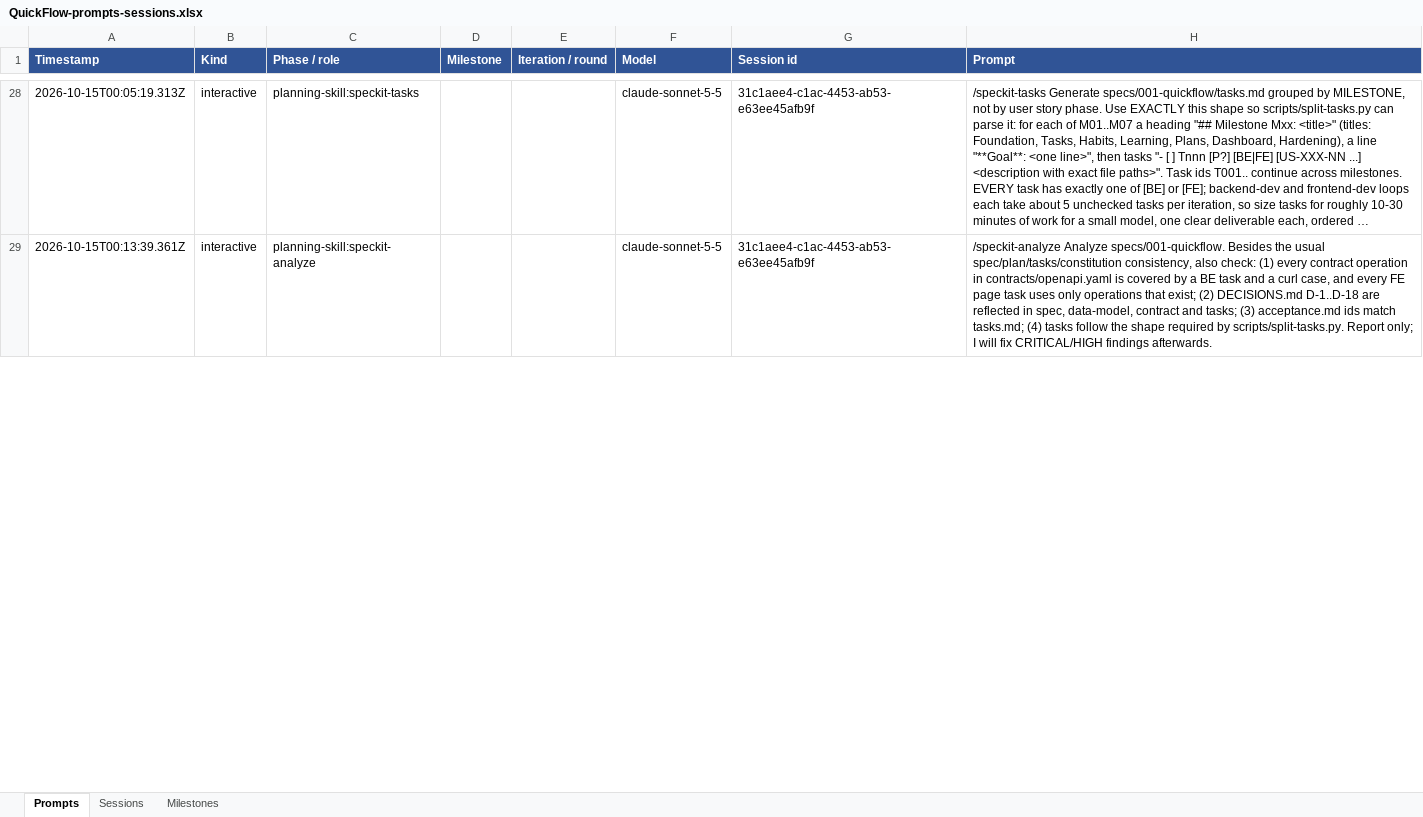
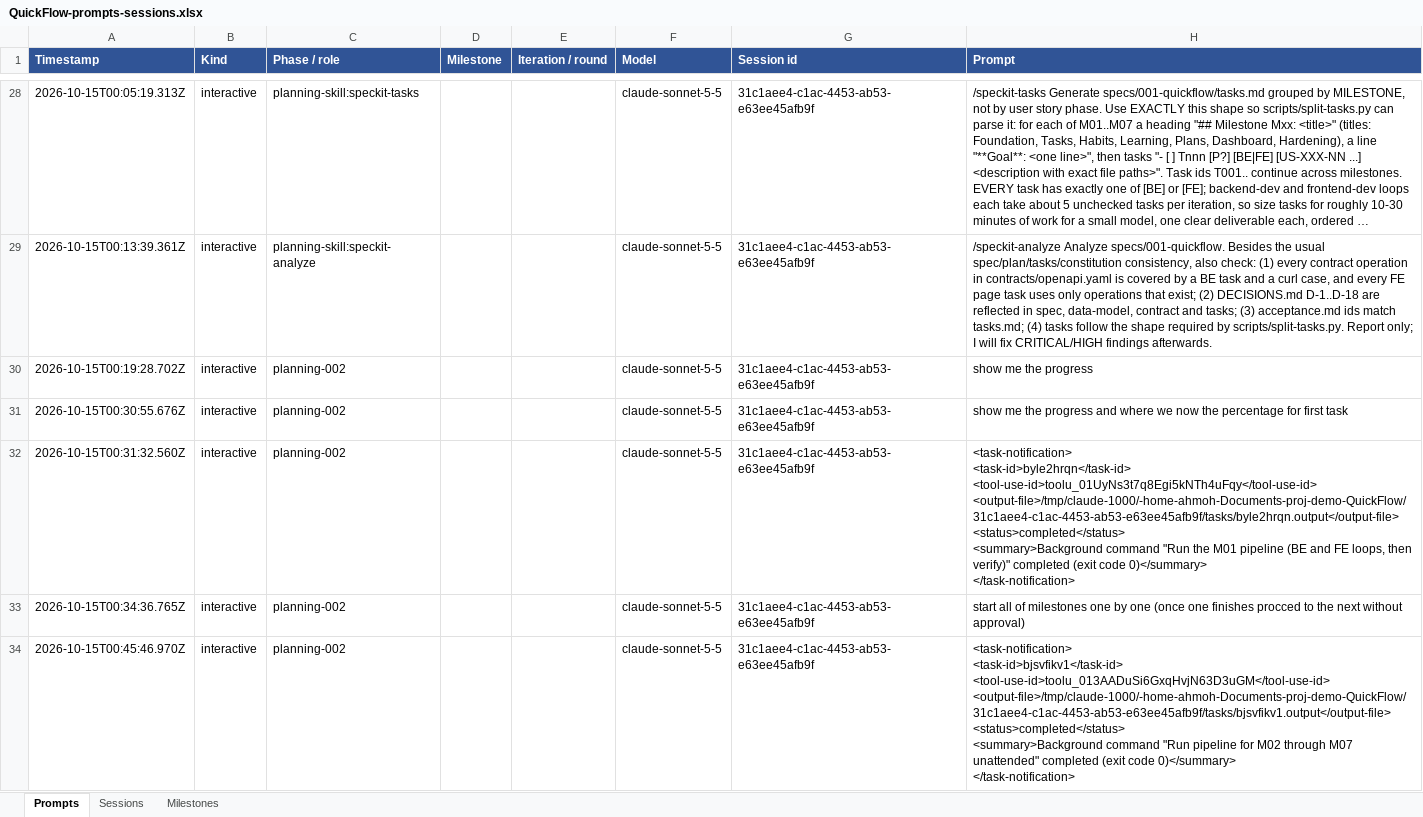
Before and after one commit to gogit2/quick, an Excel workbook: run-artifacts/QuickFlow-prompts-sessions.xlsx, sheet Prompts, drawn as a sheet; only a part is shown, gaps mark what is left out; long unchanged cells end in …; values as stored, in another font and other column widths than the file's, no borders; ↵ is a line break in a cell; the diff covers the shown part only; the diff names each change by its address in the sheet, - before the commit and + after, or states it on an @@ line.

```diff
--- a/run-artifacts/QuickFlow-prompts-sessions.xlsx (sheet Prompts)
+++ b/run-artifacts/QuickFlow-prompts-sessions.xlsx (sheet Prompts)
+row 30: 2026-10-15T00:19:28.702Z | interactive | planning-002 |  |  | claude-sonnet-5-5 | 31c1aee4-c1ac-4453-ab53-e63ee45afb9f | show me the progress
+row 31: 2026-10-15T00:30:55.676Z | interactive | planning-002 |  |  | claude-sonnet-5-5 | 31c1aee4-c1ac-4453-ab53-e63ee45afb9f | show me the progress and where we now the percentage for first task
+row 32: 2026-10-15T00:31:32.560Z | interactive | planning-002 |  |  | claude-sonnet-5-5 | 31c1aee4-c1ac-4453-ab53-e63ee45afb9f | <task-notification> ↵ <task-id>byle2hrqn</task-id> ↵ <tool-use-id>toolu_01UyNs3t7q8Egi5kNTh4uFqy</tool-use-id> ↵ <output-file>/tmp/claude-1000/-home-ahmoh-Documents-proj-demo-QuickFlow/31c1aee4-c1ac-4453-ab53-e63ee45afb9f/tasks/byle2hrqn.output</output-file> ↵ <status>completed</status> ↵ <summary>Background command "Run the M01 pipeline (BE and FE loops, then verify)" completed (exit code 0)</summary> ↵ </task-notification>
+row 33: 2026-10-15T00:34:36.765Z | interactive | planning-002 |  |  | claude-sonnet-5-5 | 31c1aee4-c1ac-4453-ab53-e63ee45afb9f | start all of milestones one by one (once one finishes procced to the next without approval)
+row 34: 2026-10-15T00:45:46.970Z | interactive | planning-002 |  |  | claude-sonnet-5-5 | 31c1aee4-c1ac-4453-ab53-e63ee45afb9f | <task-notification> ↵ <task-id>bjsvfikv1</task-id> ↵ <tool-use-id>toolu_013AADuSi6GxqHvjN63D3uGM</tool-use-id> ↵ <output-file>/tmp/claude-1000/-home-ahmoh-Documents-proj-demo-QuickFlow/31c1aee4-c1ac-4453-ab53-e63ee45afb9f/tasks/bjsvfikv1.output</output-file> ↵ <status>completed</status> ↵ <summary>Background command "Run pipeline for M02 through M07 unattended" completed (exit code 0)</summary> ↵ </task-notification>
```
Also changed, not shown: 42 added rows and 33 edited cells elsewhere in this sheet, sheet Sessions, sheet Milestones, 7 other files.
